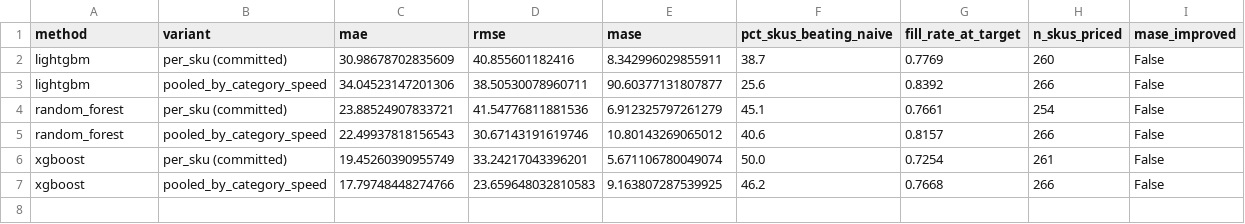
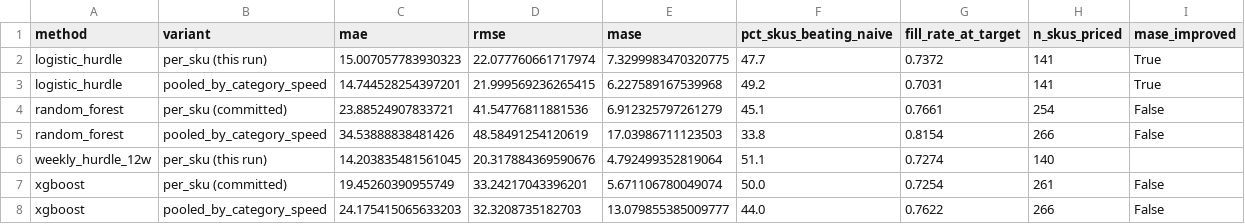
Before and after one commit to NeilSam0905/Capstone, a CSV file: data/model_benchmark_category_comparison_category_speed.csv, drawn as a sheet.

```diff
--- a/data/model_benchmark_category_comparison_category_speed.csv
+++ b/data/model_benchmark_category_comparison_category_speed.csv
@@ -1,7 +1,8 @@
 method,variant,mae,rmse,mase,pct_skus_beating_naive,fill_rate_at_target,n_skus_priced,mase_improved
-lightgbm,per_sku (committed),30.98678702835609,40.855601182416,8.342996029855911,38.7,0.7769,260,False
-lightgbm,pooled_by_category_speed,34.04523147201306,38.50530078960711,90.60377131807877,25.6,0.8392,266,False
+logistic_hurdle,per_sku (this run),15.007057783930323,22.077760661717974,7.3299983470320775,47.7,0.7372,141,True
+logistic_hurdle,pooled_by_category_speed,14.744528254397201,21.999569236265415,6.227589167539968,49.2,0.7031,141,True
 random_forest,per_sku (committed),23.88524907833721,41.54776811881536,6.912325797261279,45.1,0.7661,254,False
-random_forest,pooled_by_category_speed,22.49937818156543,30.67143191619746,10.80143269065012,40.6,0.8157,266,False
+random_forest,pooled_by_category_speed,34.53888838481426,48.58491254120619,17.03986711123503,33.8,0.8154,266,False
+weekly_hurdle_12w,per_sku (this run),14.203835481561045,20.317884369590676,4.792499352819064,51.1,0.7274,140,
 xgboost,per_sku (committed),19.45260390955749,33.24217043396201,5.671106780049074,50.0,0.7254,261,False
-xgboost,pooled_by_category_speed,17.79748448274766,23.659648032810583,9.163807287539925,46.2,0.7668,266,False
+xgboost,pooled_by_category_speed,24.175415065633203,32.3208735182703,13.079855385009777,44.0,0.7622,266,False
```
Also changed, not shown: data/model_benchmark_category_breakdown_category_speed.csv, data/model_benchmark_category_summary_category_speed.csv, 12 other files.
